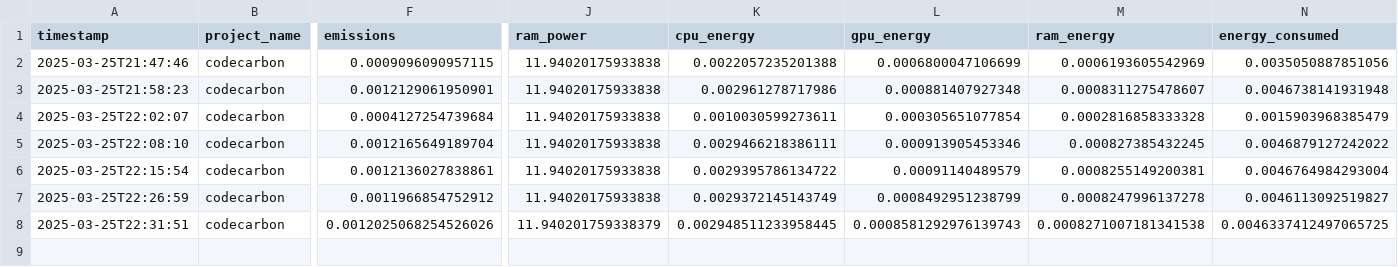
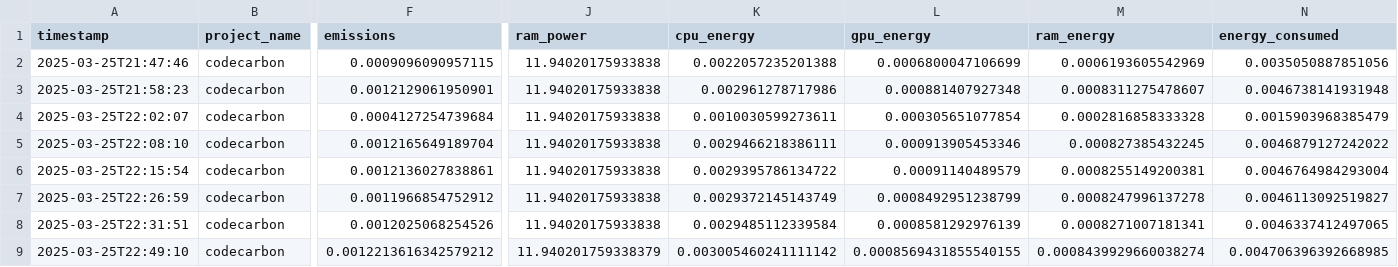
Before and after one commit to VerbaNexAI/IberLEF2025, a CSV file: MentalRiskES/src/emissions.csv, drawn as a sheet; only a part is shown, gaps mark what is left out; rows hold the shown columns only; the diff names each change by its address in the sheet, - before the commit and + after, or states it on an @@ line.

Commit message:
MentalRiskES

```diff
--- a/MentalRiskES/src/emissions.csv
+++ b/MentalRiskES/src/emissions.csv
-F8 (emissions): 0.0012025068254526026
+F8 (emissions): 0.0012025068254526
-J8 (ram_power): 11.940201759338379
+J8 (ram_power): 11.94020175933838
-K8 (cpu_energy): 0.002948511233958445
+K8 (cpu_energy): 0.0029485112339584
-L8 (gpu_energy): 0.0008581292976139743
+L8 (gpu_energy): 0.0008581292976139
-M8 (ram_energy): 0.0008271007181341538
+M8 (ram_energy): 0.0008271007181341
-N8 (energy_consumed): 0.0046337412497065725
+N8 (energy_consumed): 0.0046337412497065
+row 9: 2025-03-25T22:49:10 | codecarbon | 0.0012213616342579212 | 11.940201759338379 | 0.003005460241111142 | 0.0008569431855540155 | 0.0008439929660038274 | 0.004706396392668985
```
Also changed, not shown: 3 other files.
